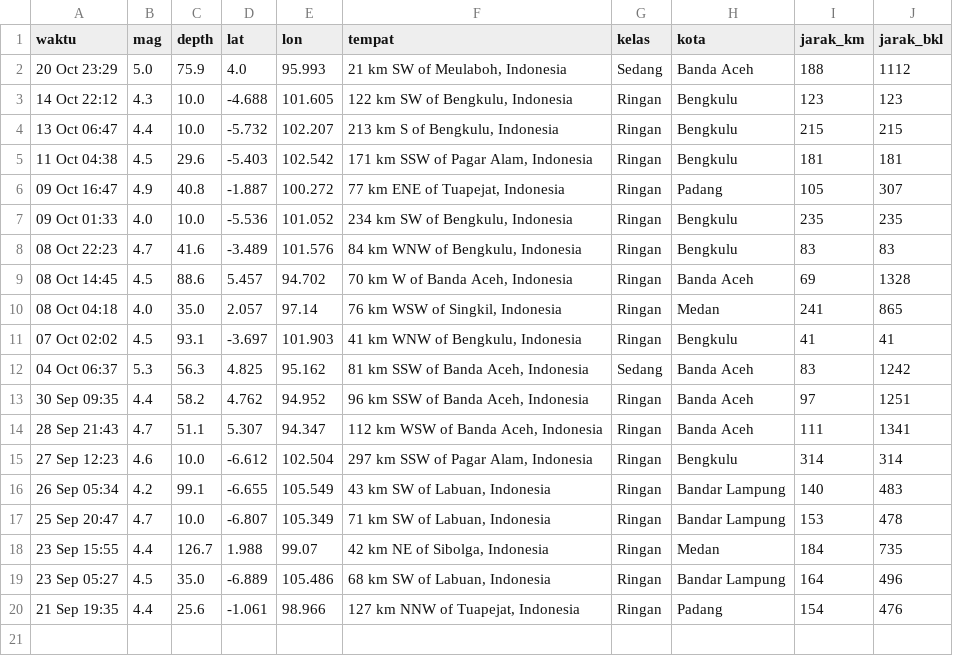
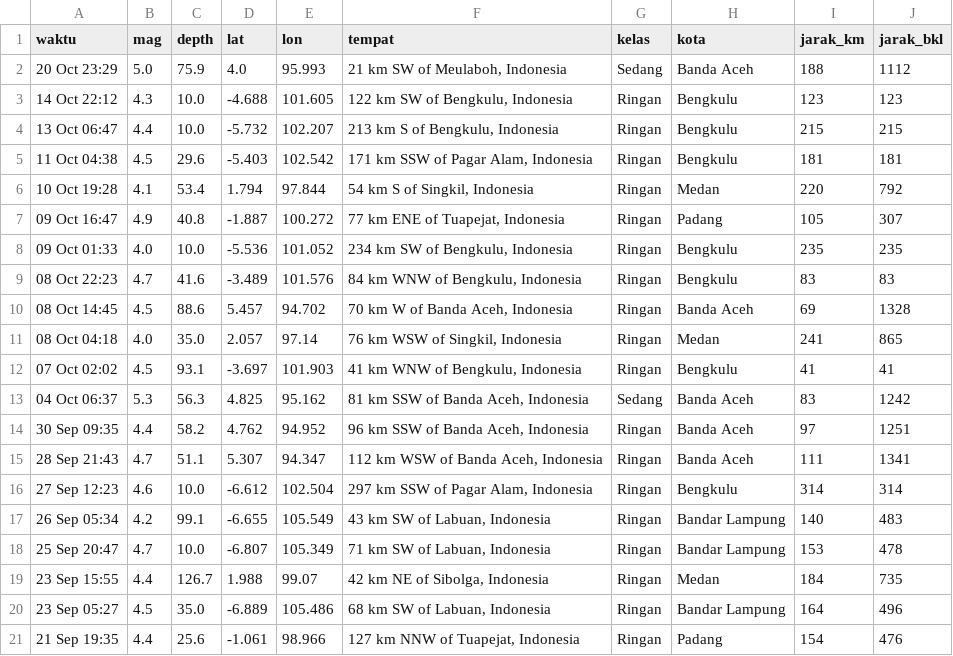
Before and after one commit to krbara/studi-kasus-gis-gempa, a CSV file: docs/gempa_olahan.csv, drawn as a sheet.

```diff
--- a/docs/gempa_olahan.csv
+++ b/docs/gempa_olahan.csv
@@ -5,2 +5,3 @@ waktu,mag,depth,lat,lon,tempat,kelas,kota,jarak_km,jarak_bkl
 11 Oct 04:38,4.5,29.6,-5.403,102.542,"171 km SSW of Pagar Alam, Indonesia",Ringan,Bengkulu,181,181
+10 Oct 19:28,4.1,53.4,1.794,97.844,"54 km S of Singkil, Indonesia",Ringan,Medan,220,792
 09 Oct 16:47,4.9,40.8,-1.887,100.272,"77 km ENE of Tuapejat, Indonesia",Ringan,Padang,105,307
```
Also changed, not shown: 1 other file.
